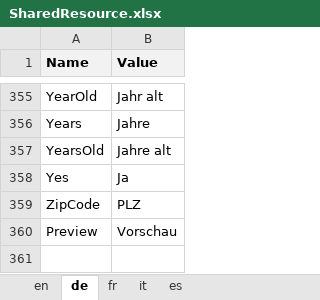
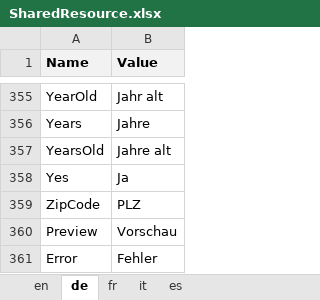
Before and after one commit to theodoracatos/vitae, an Excel workbook: Vitae/Library/Resources/SharedResource.xlsx, sheet de, drawn as a sheet; only a part is shown, gaps mark what is left out; values as stored, in another font and other column widths than the file's, no borders; the diff names each change by its address in the sheet, - before the commit and + after, or states it on an @@ line.

```diff
--- a/Vitae/Library/Resources/SharedResource.xlsx (sheet de)
+++ b/Vitae/Library/Resources/SharedResource.xlsx (sheet de)
+row 361: Error | Fehler
```
Also changed, not shown: sheet en, sheet fr, sheet it, sheet es, 16 other files.
